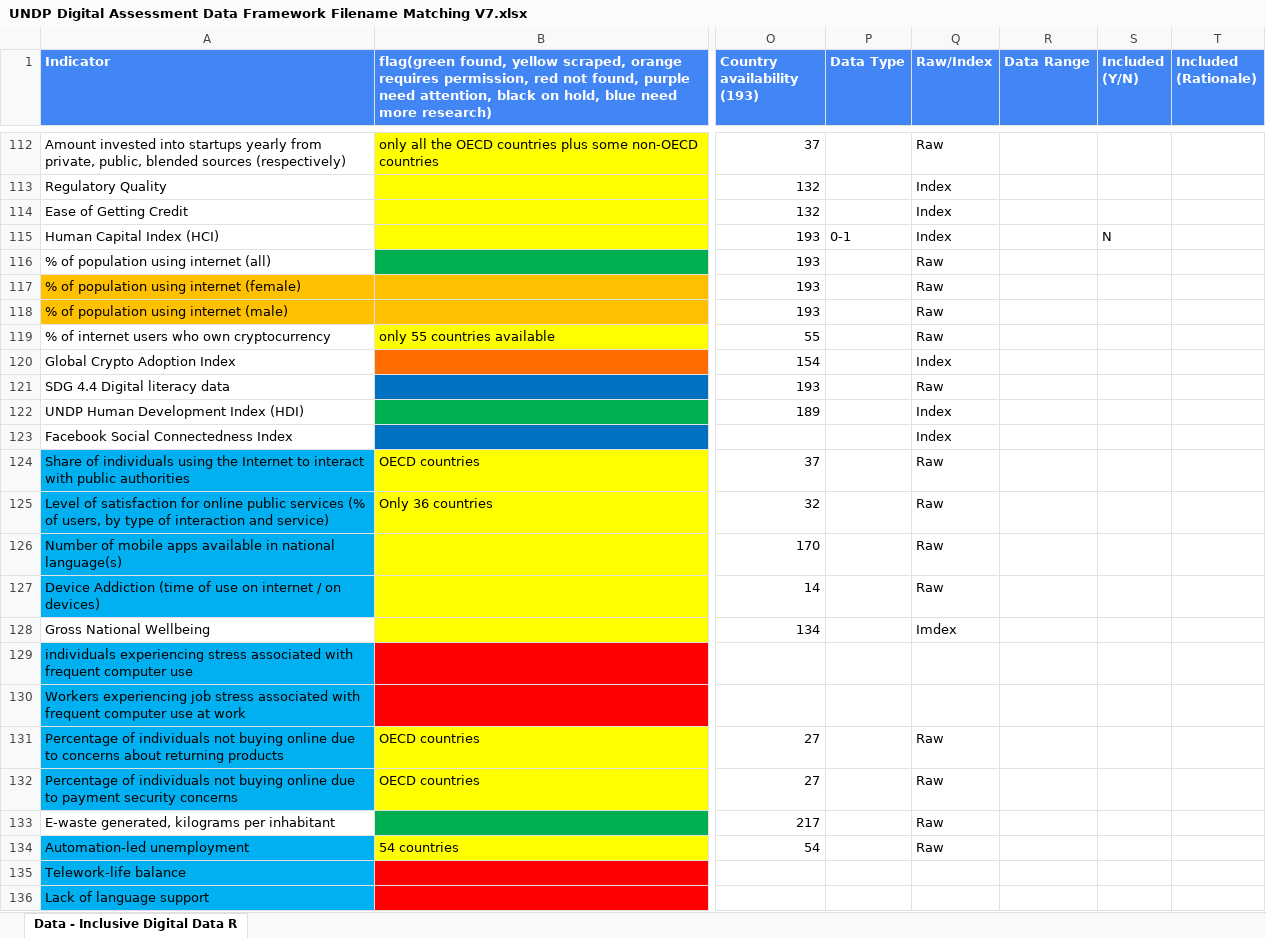
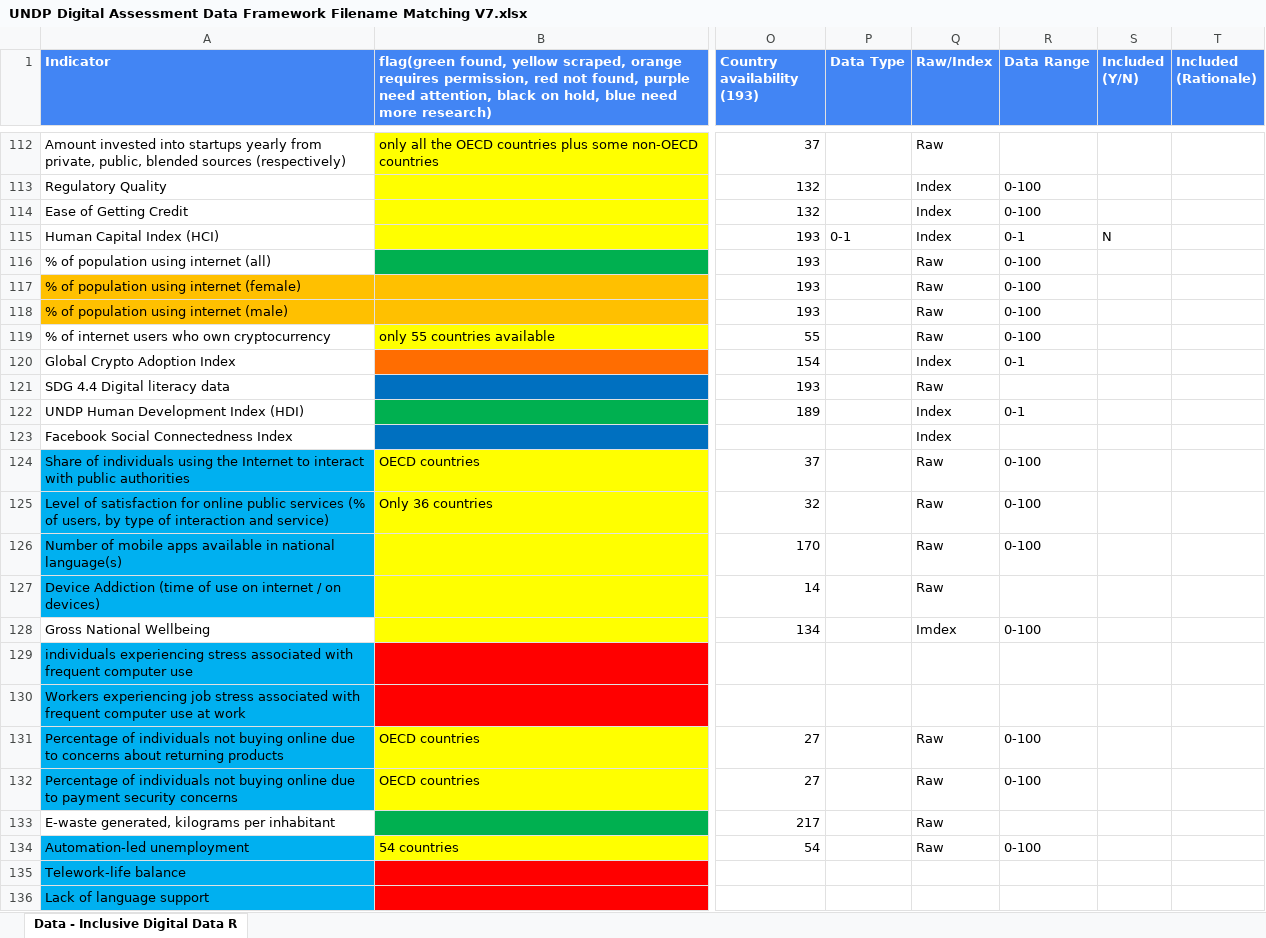
Before and after one commit to undp/digital-development-compass, an Excel workbook: UNDP Digital Assessment Data Framework Filename Matching V7.xlsx, sheet Data - Inclusive Digital Data R, drawn as a sheet; only a part is shown, gaps mark what is left out; values as stored, in another font and other column widths than the file's, no borders; charts and pictures and conditional formats not drawn; the diff covers the shown part only; the diff names each change by its address in the sheet, - before the commit and + after, or states it on an @@ line.

```diff
--- a/UNDP Digital Assessment Data Framework Filename Matching V7.xlsx (sheet Data - Inclusive Digital Data R)
+++ b/UNDP Digital Assessment Data Framework Filename Matching V7.xlsx (sheet Data - Inclusive Digital Data R)
-R113:R114 (Data Range): (empty)
+R113:R114 (Data Range): 0-100
-R115 (Data Range): (empty)
+R115 (Data Range): 0-1
-R116:R119 (Data Range): (empty)
+R116:R119 (Data Range): 0-100
-R120 (Data Range): (empty)
+R120 (Data Range): 0-1
-R122 (Data Range): (empty)
+R122 (Data Range): 0-1
-R124:R126 (Data Range): (empty)
+R124:R126 (Data Range): 0-100
-R128 (Data Range): (empty)
+R128 (Data Range): 0-100
-R131:R132 (Data Range): (empty)
+R131:R132 (Data Range): 0-100
-R134 (Data Range): (empty)
+R134 (Data Range): 0-100
```
Also changed, not shown: 56 edited cells and cell formats elsewhere in this sheet, 52 other files.
